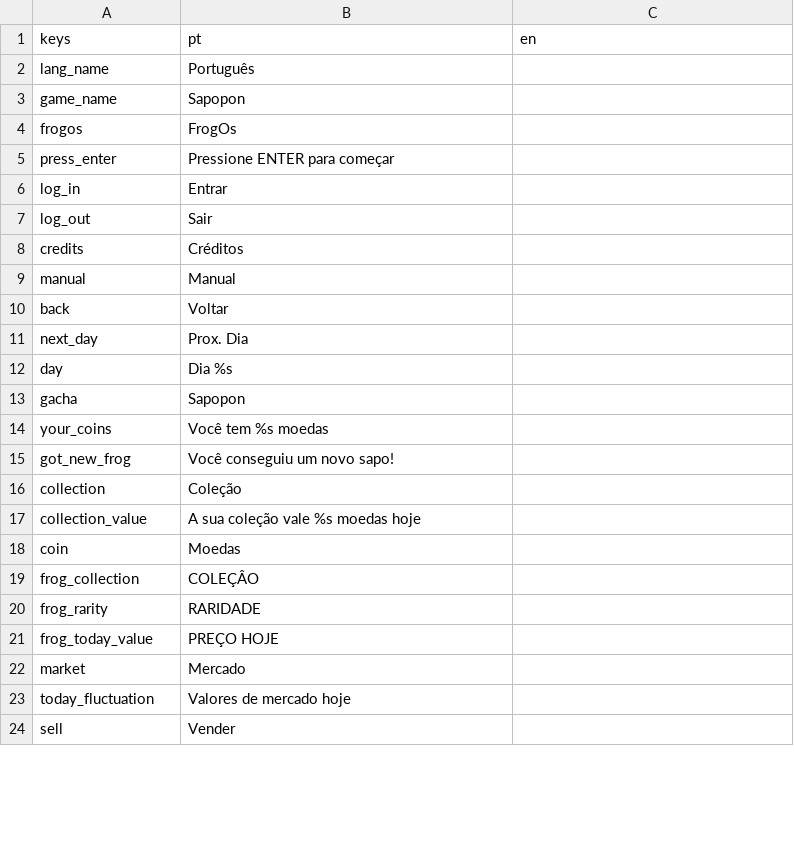
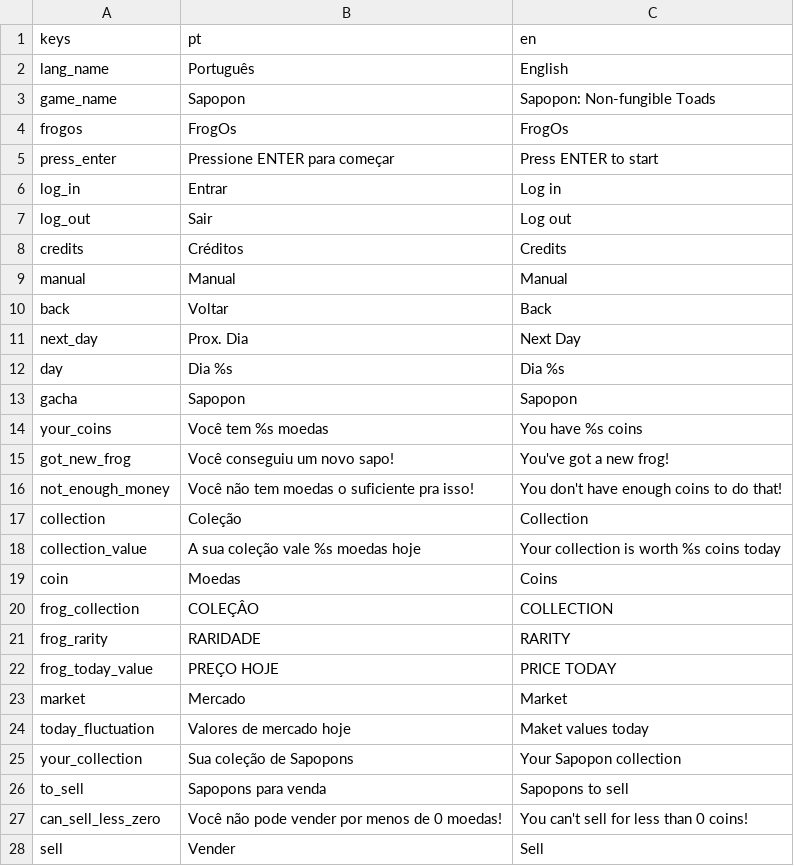
Before and after one commit to cosmicfoxgames/sapopon, a CSV file: localization/sapopon - localization - ui.csv, drawn as a sheet; only a part is shown; the diff covers the shown part only.

Commit message:
added english

```diff
--- a/localization/sapopon - localization - ui.csv
+++ b/localization/sapopon - localization - ui.csv
@@ -1,24 +1,28 @@
 keys,pt,en
-lang_name,Português,
-game_name,Sapopon,
-frogos,FrogOs,
-press_enter,Pressione ENTER para começar,
-log_in,Entrar,
-log_out,Sair,
-credits,Créditos,
-manual,Manual,
-back,Voltar,
-next_day,Prox. Dia,
-day,Dia %s,
-gacha,Sapopon,
-your_coins,Você tem %s moedas,
-got_new_frog,Você conseguiu um novo sapo!,
-collection,Coleção,
-collection_value,A sua coleção vale %s moedas hoje,
-coin,Moedas,
-frog_collection,COLEÇÂO,
-frog_rarity,RARIDADE,
-frog_today_value,PREÇO HOJE,
-market,Mercado,
-today_fluctuation,Valores de mercado hoje,
-sell,Vender,
+lang_name,Português,English
+game_name,Sapopon,Sapopon: Non-fungible Toads
+frogos,FrogOs,FrogOs
+press_enter,Pressione ENTER para começar,Press ENTER to start
+log_in,Entrar,Log in
+log_out,Sair,Log out
+credits,Créditos,Credits
+manual,Manual,Manual
+back,Voltar,Back
+next_day,Prox. Dia,Next Day
+day,Dia %s,Dia %s
+gacha,Sapopon,Sapopon
+your_coins,Você tem %s moedas,You have %s coins
+got_new_frog,Você conseguiu um novo sapo!,You've got a new frog!
+not_enough_money,Você não tem moedas o suficiente pra isso!,You don't have enough coins to do that!
+collection,Coleção,Collection
+collection_value,A sua coleção vale %s moedas hoje,Your collection is worth %s coins today
+coin,Moedas,Coins
+frog_collection,COLEÇÂO,COLLECTION
+frog_rarity,RARIDADE,RARITY
+frog_today_value,PREÇO HOJE,PRICE TODAY
+market,Mercado,Market
+today_fluctuation,Valores de mercado hoje,Maket values today
+your_collection,Sua coleção de Sapopons,Your Sapopon collection
+to_sell,Sapopons para venda,Sapopons to sell
+can_sell_less_zero,Você não pode vender por menos de 0 moedas!,You can't sell for less than 0 coins!
+sell,Vender,Sell
```
Also changed, not shown: 1 edited cell elsewhere in this file, localization/sapopon - localization - sapos.csv, 9 other files.
